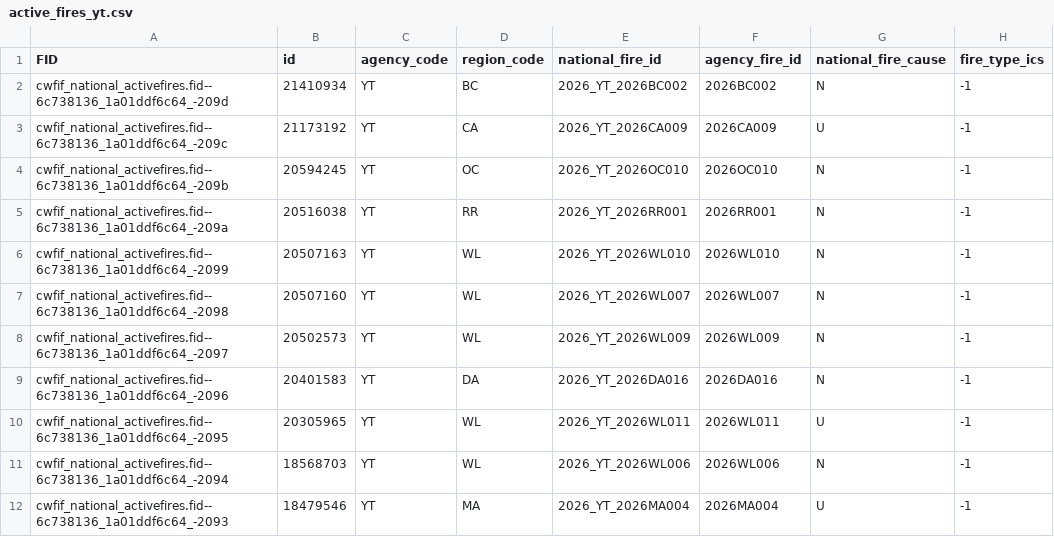
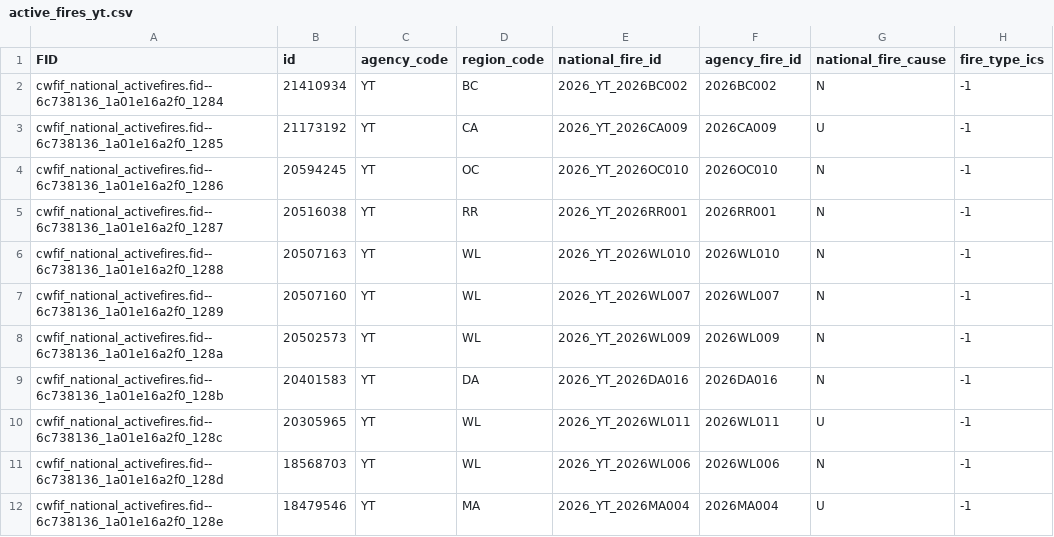
Before and after one commit to jagius/cda-air-quality-compiler, a CSV file: docs/active_fires_yt.csv, drawn as a sheet; only a part is shown; the diff covers the shown part only; the diff names each change by its address in the sheet, - before the commit and + after, or states it on an @@ line.

```diff
--- a/docs/active_fires_yt.csv
+++ b/docs/active_fires_yt.csv
-A2 (FID): cwfif_national_activefires.fid--6c738136_1a01ddf6c64_-209d
+A2 (FID): cwfif_national_activefires.fid--6c738136_1a01e16a2f0_1284
-A3 (FID): cwfif_national_activefires.fid--6c738136_1a01ddf6c64_-209c
+A3 (FID): cwfif_national_activefires.fid--6c738136_1a01e16a2f0_1285
-A4 (FID): cwfif_national_activefires.fid--6c738136_1a01ddf6c64_-209b
+A4 (FID): cwfif_national_activefires.fid--6c738136_1a01e16a2f0_1286
-A5 (FID): cwfif_national_activefires.fid--6c738136_1a01ddf6c64_-209a
+A5 (FID): cwfif_national_activefires.fid--6c738136_1a01e16a2f0_1287
-A6 (FID): cwfif_national_activefires.fid--6c738136_1a01ddf6c64_-2099
+A6 (FID): cwfif_national_activefires.fid--6c738136_1a01e16a2f0_1288
-A7 (FID): cwfif_national_activefires.fid--6c738136_1a01ddf6c64_-2098
+A7 (FID): cwfif_national_activefires.fid--6c738136_1a01e16a2f0_1289
-A8 (FID): cwfif_national_activefires.fid--6c738136_1a01ddf6c64_-2097
+A8 (FID): cwfif_national_activefires.fid--6c738136_1a01e16a2f0_128a
-A9 (FID): cwfif_national_activefires.fid--6c738136_1a01ddf6c64_-2096
+A9 (FID): cwfif_national_activefires.fid--6c738136_1a01e16a2f0_128b
-A10 (FID): cwfif_national_activefires.fid--6c738136_1a01ddf6c64_-2095
+A10 (FID): cwfif_national_activefires.fid--6c738136_1a01e16a2f0_128c
-A11 (FID): cwfif_national_activefires.fid--6c738136_1a01ddf6c64_-2094
+A11 (FID): cwfif_national_activefires.fid--6c738136_1a01e16a2f0_128d
-A12 (FID): cwfif_national_activefires.fid--6c738136_1a01ddf6c64_-2093
+A12 (FID): cwfif_national_activefires.fid--6c738136_1a01e16a2f0_128e
```
Also changed, not shown: 28 edited cells elsewhere in this file, docs/active_fires.csv, docs/active_fires_bc.csv, 8 other files.
